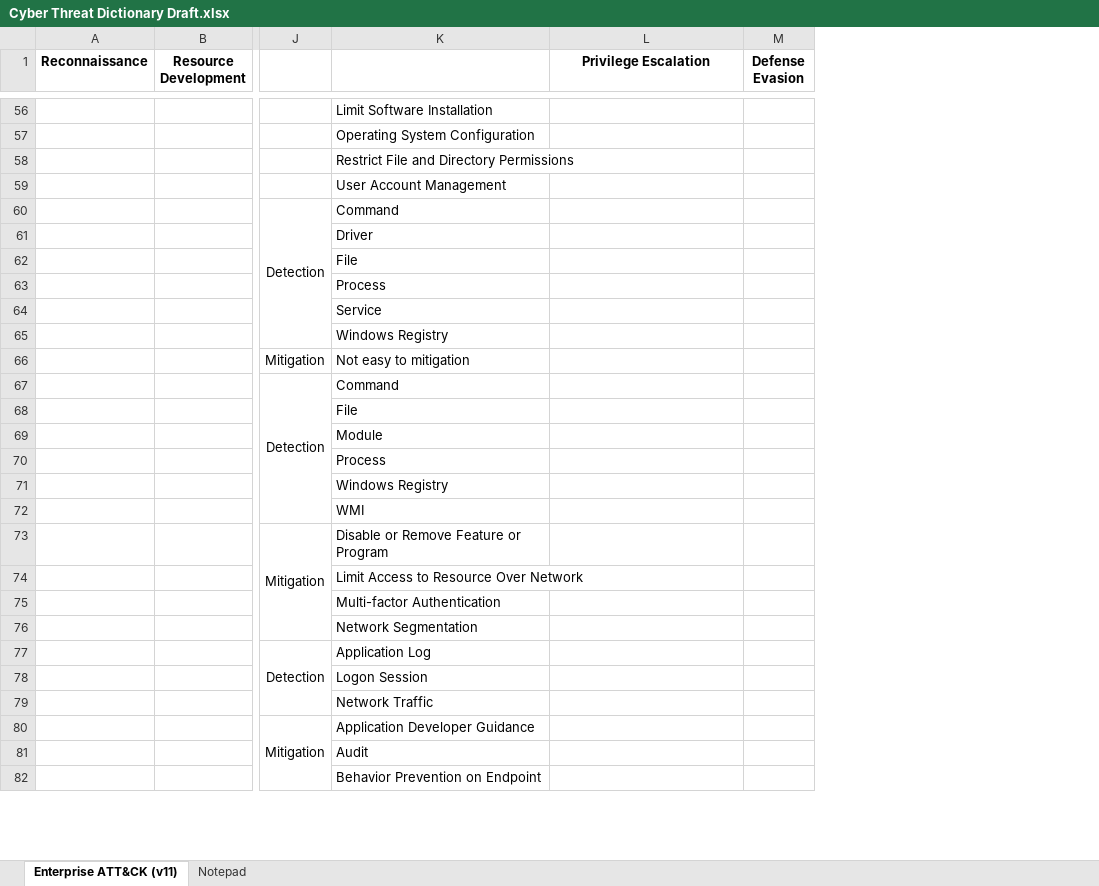
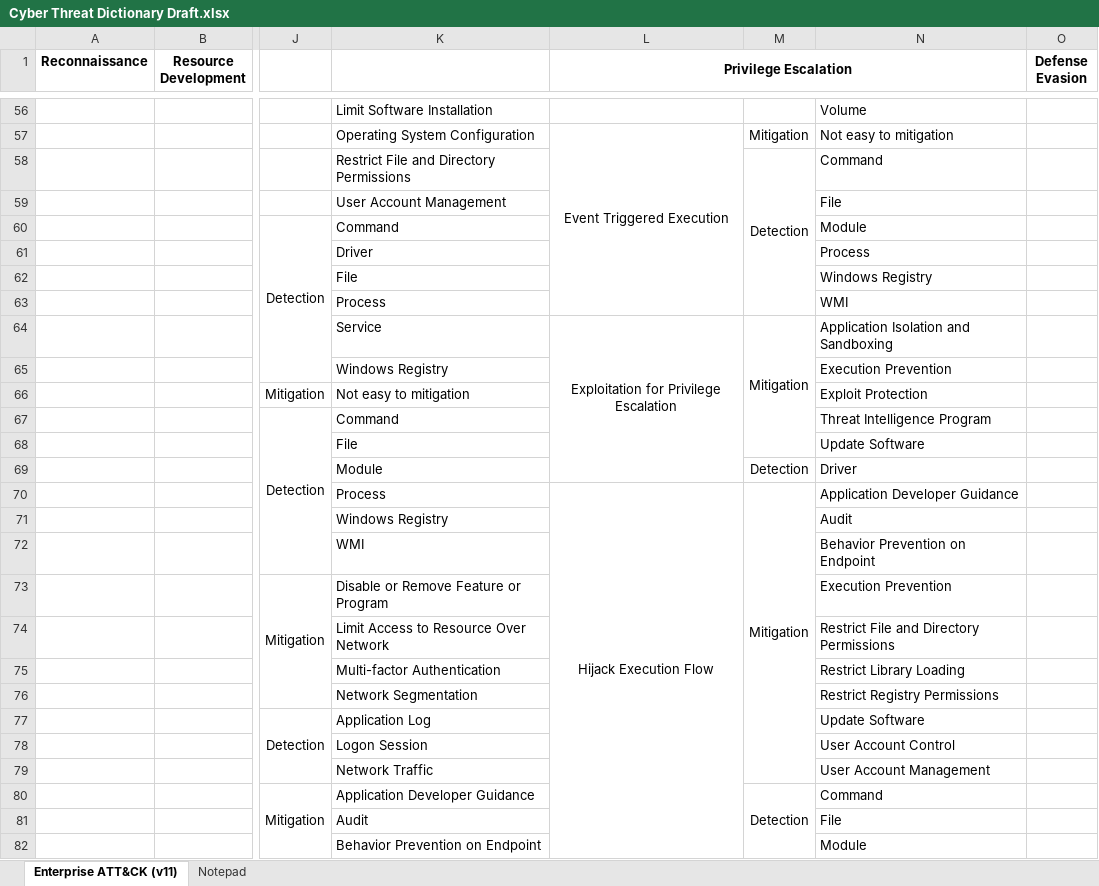
Before and after one commit to vichhika/Y4FinalReport, an Excel workbook: Cyber Threat Dictionary/Cyber Threat Dictionary Draft.xlsx, sheet Enterprise ATT&CK (v11), drawn as a sheet; only a part is shown, gaps mark what is left out; values as stored, in another font and other column widths than the file's, no borders; the diff covers the shown part only; the diff names each change by its address in the sheet, - before the commit and + after, or states it on an @@ line.

Commit message:
Add mitigation & detection in privilege escalation stage

```diff
--- a/Cyber Threat Dictionary/Cyber Threat Dictionary Draft.xlsx (sheet Enterprise ATT&CK (v11))
+++ b/Cyber Threat Dictionary/Cyber Threat Dictionary Draft.xlsx (sheet Enterprise ATT&CK (v11))
+column M, rows 57-80: Mitigation | Detection |  |  |  |  |  | Mitigation |  |  |  |  | Detection | Mitigation |  |  |  |  |  |  |  |  |  | Detection
+column N, rows 56-82: Volume | Not easy to mitigation | Command | File | Module | Process | Windows Registry | WMI | Application Isolation and Sandboxing | Execution Prevention | Exploit Protection | Threat Intelligence Program | Update Software | Driver | Application Developer Guidance | Audit | Behavior Prevention on Endpoint | Execution Prevention | Restrict File and Directory Permissions | Restrict Library Loading | Restrict Registry Permissions | Update Software | User Account Control | User Account Management | Command | File | Module
+L1:N1 merged
-L57 (Privilege Escalation): (empty)
+L57 (Privilege Escalation): Event Triggered Execution
+L57:L63 merged
-L64 (Privilege Escalation): (empty)
+L64 (Privilege Escalation): Exploitation for Privilege Escalation
+L64:L69 merged
-L70 (Privilege Escalation): (empty)
+L70 (Privilege Escalation): Hijack Execution Flow
+L70:L85 merged
```
Also changed, not shown: 10 edited cells and merged cells elsewhere in this sheet, sheet Notepad.
